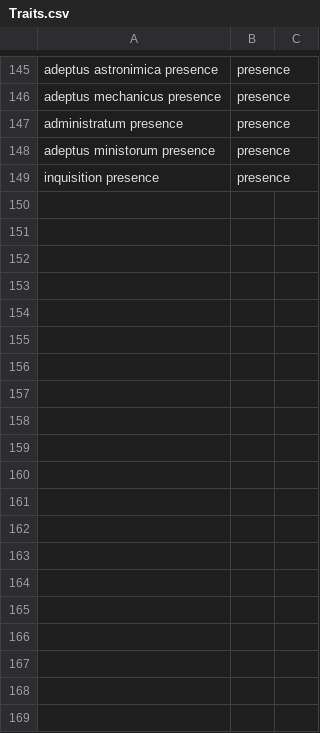
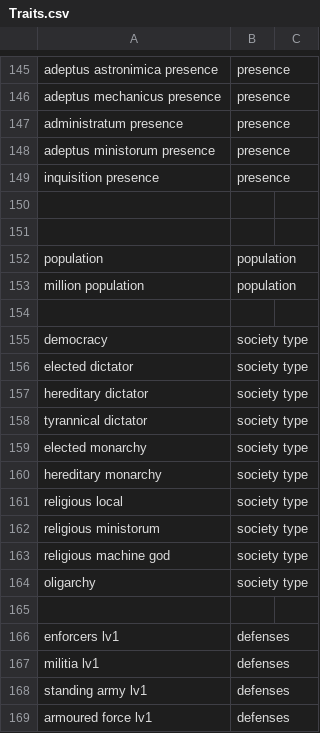
Before and after one commit to FluentZap/warclub, a CSV file: Traits.csv, drawn as a sheet; only a part is shown, gaps mark what is left out; the diff covers the shown part only.

Commit message:
add population generation

```diff
--- a/Traits.csv
+++ b/Traits.csv
@@ -149,0 +150,20 @@ inquisition presence               |presence       |
+
+
+population                         |population       |
+million population                 |population       |
+
+democracy                          |society type     |
+elected dictator                   |society type     |
+hereditary dictator                |society type     |
+tyrannical dictator                |society type     |
+elected monarchy                   |society type     |
+hereditary monarchy                |society type     |
+religious local                    |society type     |
+religious ministorum               |society type     |
+religious machine god              |society type     |
+oligarchy                          |society type     |
+
+enforcers lv1                      |defenses         |
+militia lv1                        |defenses         |
+standing army lv1                  |defenses         |
+armoured force lv1                 |defenses         |
```
Also changed, not shown: 60 added rows and 43 edited cells elsewhere in this file, 4 other files.
